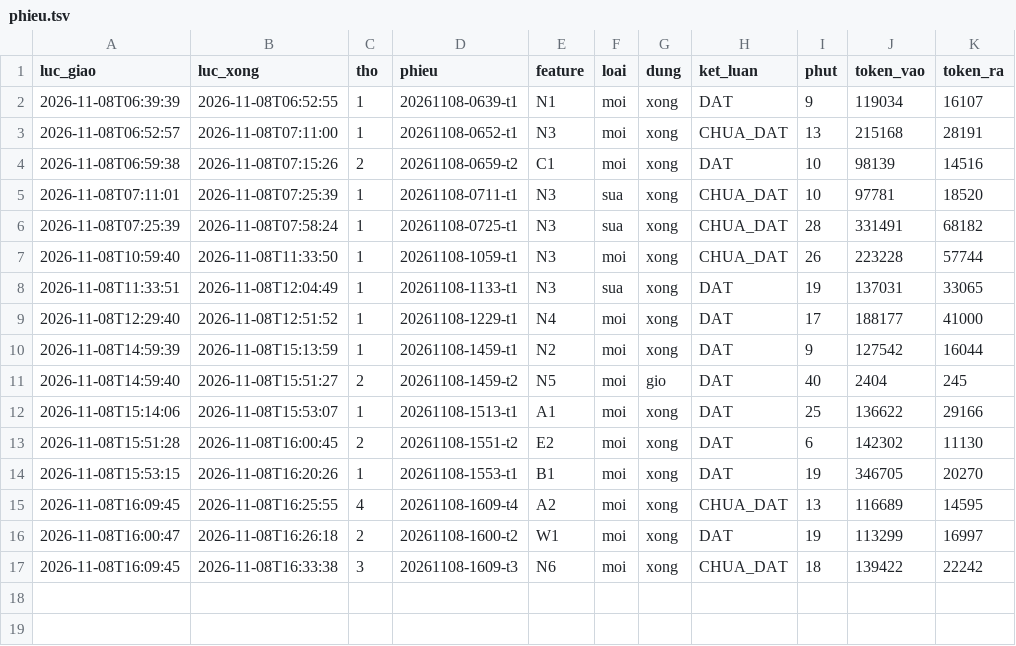
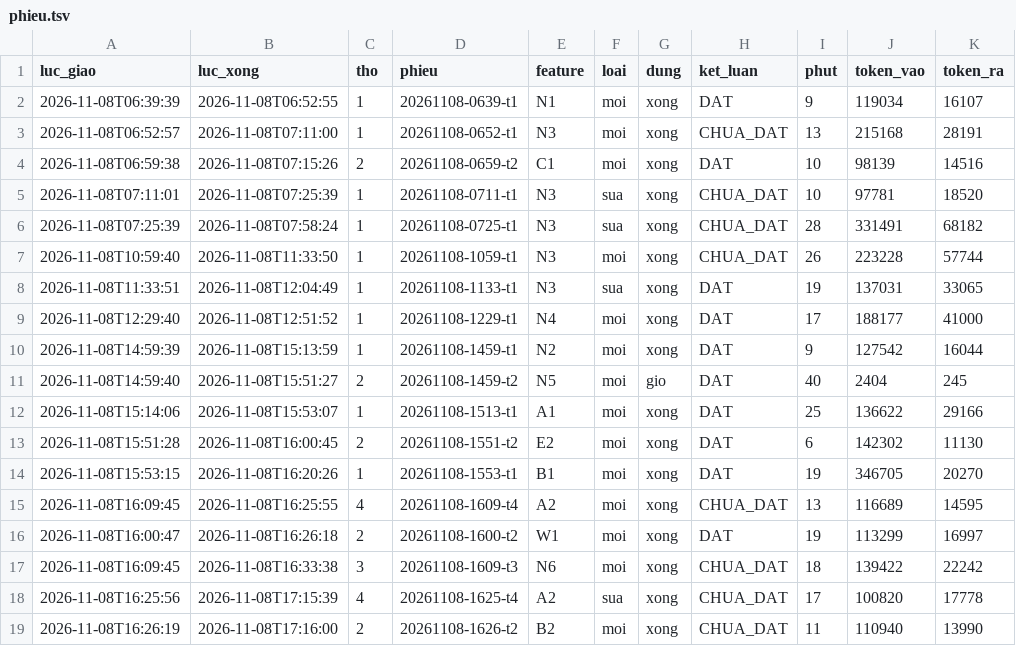
Before and after one commit to fyzdfyzd/linhx-engine, a TSV file: .canh/phieu.tsv, drawn as a sheet; the diff names each change by its address in the sheet, - before the commit and + after, or states it on an @@ line.

Commit message:
canh: trạng thái thợ engine 2026-11-08 17:25

```diff
--- a/.canh/phieu.tsv
+++ b/.canh/phieu.tsv
+row 18: 2026-11-08T16:25:56 | 2026-11-08T17:15:39 | 4 | 20261108-1625-t4 | A2 | sua | xong | CHUA_DAT | 17 | 100820 | 17778
+row 19: 2026-11-08T16:26:19 | 2026-11-08T17:16:00 | 2 | 20261108-1626-t2 | B2 | moi | xong | CHUA_DAT | 11 | 110940 | 13990
```
Also changed, not shown: 4 other files.
